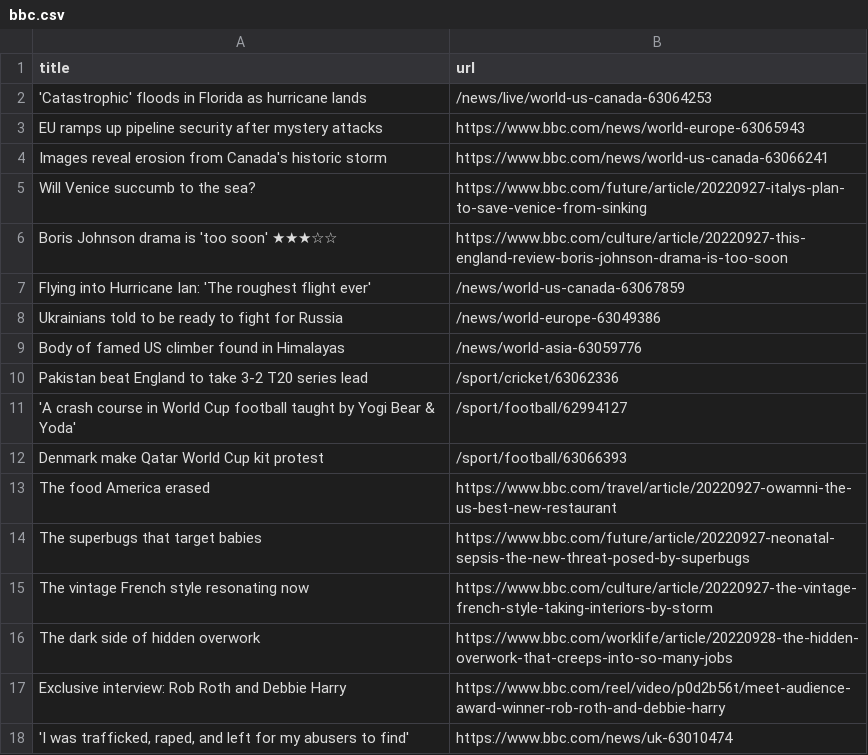
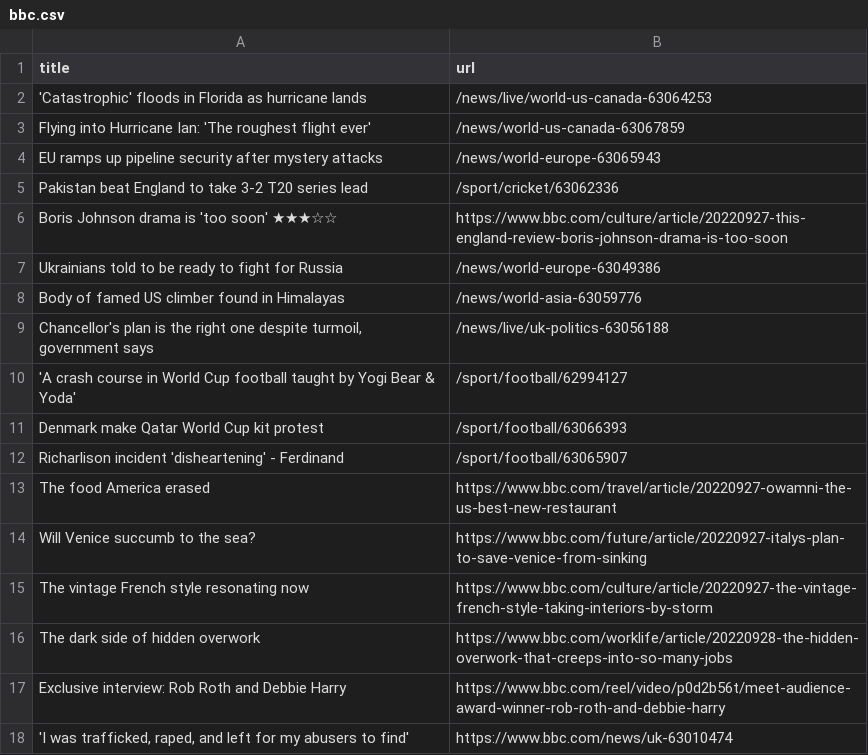
Before and after one commit to gabrielacarrasquillo/automatic-scraper-bbc, a CSV file: bbc.csv, drawn as a sheet; only a part is shown.

```diff
--- a/bbc.csv
+++ b/bbc.csv
@@ -2,14 +2,14 @@ title,url
 'Catastrophic' floods in Florida as hurricane lands,/news/live/world-us-canada-63064253
-EU ramps up pipeline security after mystery attacks,https://www.bbc.com/news/world-europe-63065943
-Images reveal erosion from Canada's historic storm,https://www.bbc.com/news/world-us-canada-63066241
-Will Venice succumb to the sea?,https://www.bbc.com/future/article/20220927-italys-plan-to-save-venice-from-sinking
+Flying into Hurricane Ian: 'The roughest flight ever',/news/world-us-canada-63067859
+EU ramps up pipeline security after mystery attacks,/news/world-europe-63065943
+Pakistan beat England to take 3-2 T20 series lead,/sport/cricket/63062336
 Boris Johnson drama is 'too soon' ★★★☆☆,https://www.bbc.com/culture/article/20220927-this-england-review-boris-johnson-drama-is-too-soon
-Flying into Hurricane Ian: 'The roughest flight ever',/news/world-us-canada-63067859
 Ukrainians told to be ready to fight for Russia,/news/world-europe-63049386
 Body of famed US climber found in Himalayas,/news/world-asia-63059776
-Pakistan beat England to take 3-2 T20 series lead,/sport/cricket/63062336
+"Chancellor's plan is the right one despite turmoil, government says",/news/live/uk-politics-63056188
 'A crash course in World Cup football taught by Yogi Bear & Yoda',/sport/football/62994127
 Denmark make Qatar World Cup kit protest,/sport/football/63066393
+Richarlison incident 'disheartening' - Ferdinand,/sport/football/63065907
 The food America erased,https://www.bbc.com/travel/article/20220927-owamni-the-us-best-new-restaurant
-The superbugs that target babies,https://www.bbc.com/future/article/20220927-neonatal-sepsis-the-new-threat-posed-by-superbugs
+Will Venice succumb to the sea?,https://www.bbc.com/future/article/20220927-italys-plan-to-save-venice-from-sinking
 The vintage French style resonating now,https://www.bbc.com/culture/article/20220927-the-vintage-french-style-taking-interiors-by-storm
```
